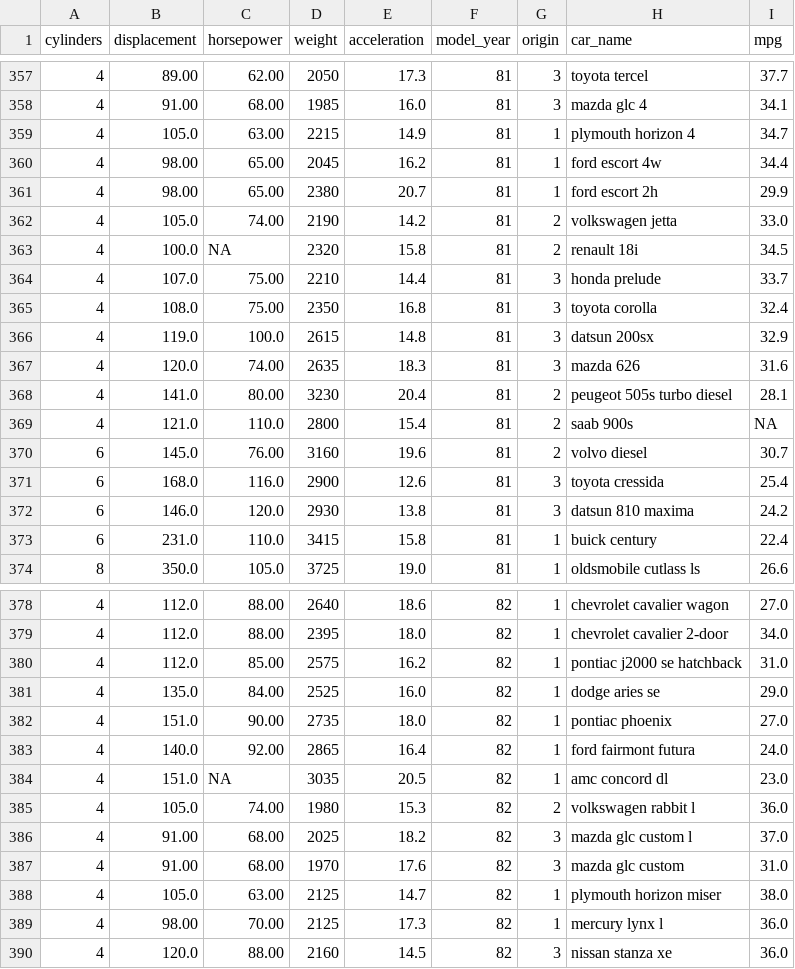
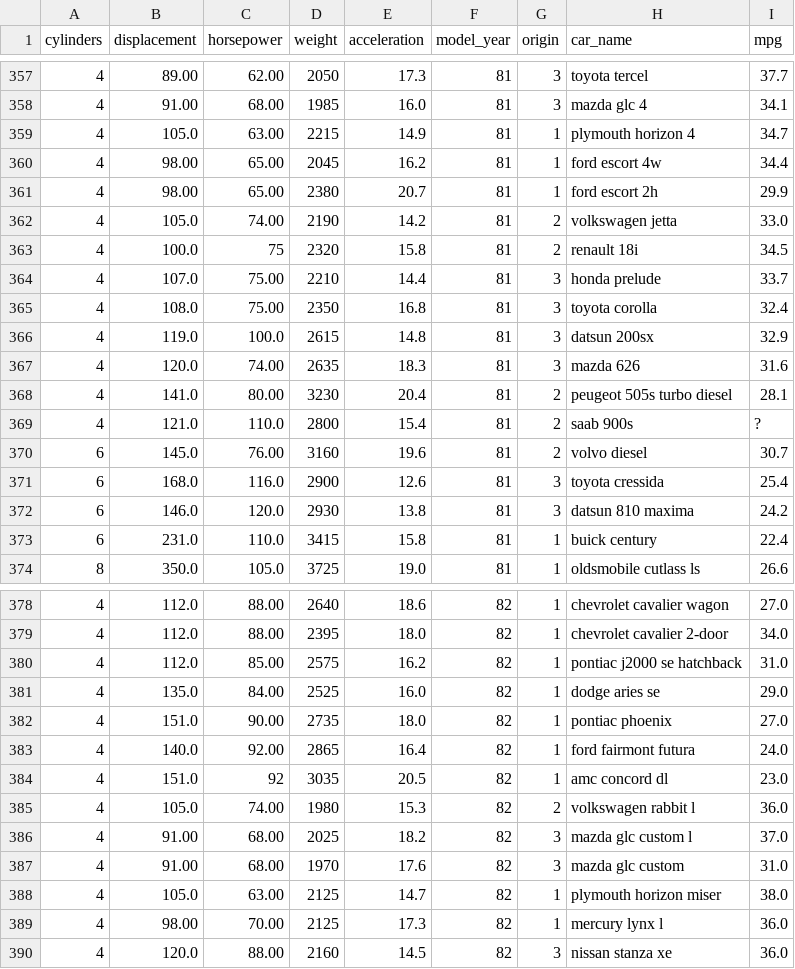
Before and after one commit to Grilinho/dataset-ctc, a CSV file: auto-mpg.csv, drawn as a sheet; only a part is shown, gaps mark what is left out; the diff covers the shown part only.

```diff
--- a/auto-mpg.csv
+++ b/auto-mpg.csv
@@ -362,3 +362,3 @@ cylinders,displacement,horsepower,weight,acceleration,model_year,origin,car_name
 4,105.0,74.00,2190,14.2,81,2,volkswagen jetta,33.0
-4,100.0,NA,2320,15.8,81,2,renault 18i,34.5
+4,100.0,75,2320,15.8,81,2,renault 18i,34.5
 4,107.0,75.00,2210,14.4,81,3,honda prelude,33.7
@@ -368,3 +368,3 @@ cylinders,displacement,horsepower,weight,acceleration,model_year,origin,car_name
 4,141.0,80.00,3230,20.4,81,2,peugeot 505s turbo diesel,28.1
-4,121.0,110.0,2800,15.4,81,2,saab 900s,NA
+4,121.0,110.0,2800,15.4,81,2,saab 900s,?
 6,145.0,76.00,3160,19.6,81,2,volvo diesel,30.7
@@ -383,3 +383,3 @@ cylinders,displacement,horsepower,weight,acceleration,model_year,origin,car_name
 4,140.0,92.00,2865,16.4,82,1,ford fairmont futura,24.0
-4,151.0,NA,3035,20.5,82,1,amc concord dl,23.0
+4,151.0,92,3035,20.5,82,1,amc concord dl,23.0
 4,105.0,74.00,1980,15.3,82,2,volkswagen rabbit l,36.0
```
Also changed, not shown: 11 edited cells elsewhere in this file, machine.csv.
